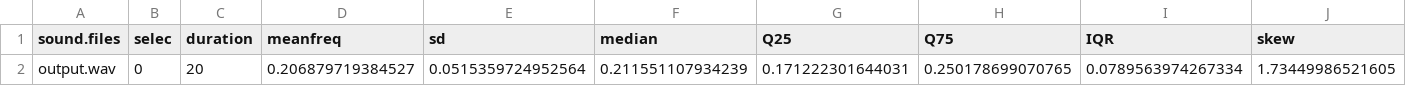
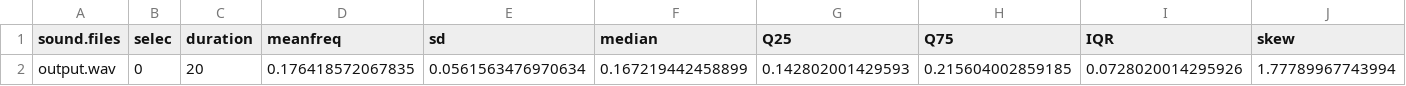
Before and after one commit to shubham-thakare/gender-identification-by-voice, a CSV file: output/voiceDetails.csv, drawn as a sheet; only a part is shown; removed rows and columns are numbered as before the commit, all else as after; rows hold the shown columns only; the diff names each change by its address in the sheet, - before the commit and + after, or states it on an @@ line.

```diff
--- a/output/voiceDetails.csv
+++ b/output/voiceDetails.csv
-row 2: output.wav | 0 | 20 | 0.206879719384527 | 0.0515359724952564 | 0.211551107934239 | 0.171222301644031 | 0.250178699070765 | 0.0789563974267334 | 1.73449986521605
+row 2: output.wav | 0 | 20 | 0.176418572067835 | 0.0561563476970634 | 0.167219442458899 | 0.142802001429593 | 0.215604002859185 | 0.0728020014295926 | 1.77789967743994
```
Also changed, not shown: 4 other files.
